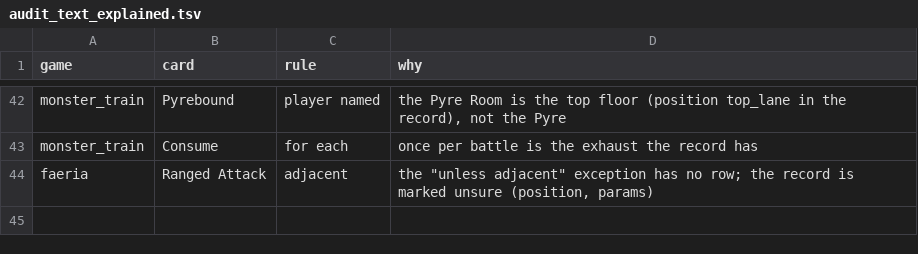
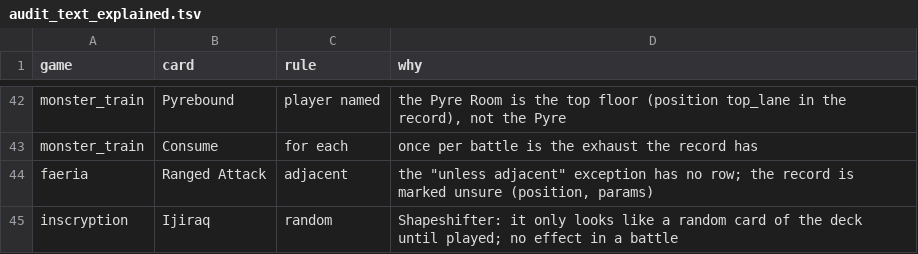
Before and after one commit to npgeorgiou/three-bases, a TSV file: library/cards_db/audit_text_explained.tsv, drawn as a sheet; only a part is shown, gaps mark what is left out.

```diff
--- a/library/cards_db/audit_text_explained.tsv
+++ b/library/cards_db/audit_text_explained.tsv
@@ -44 +44,2 @@ monster_train	Consume	for each	"once per battle" is the exhaust the record has
 faeria	Ranged Attack	adjacent	the "unless adjacent" exception has no row; the record is marked unsure (position, params)
+inscryption	Ijiraq	random	Shapeshifter: it only looks like a random card of the deck until played; no effect in a battle
```
Also changed, not shown: library/cards_db/cases/network.tsv, library/cards_db/patterns/verdicts.tsv, 12 other files.
